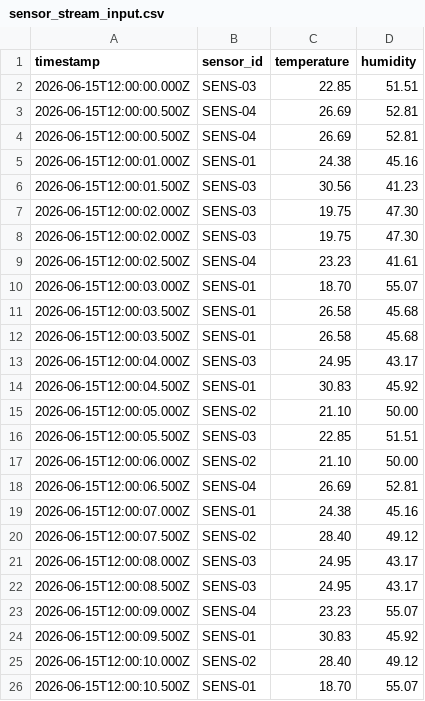
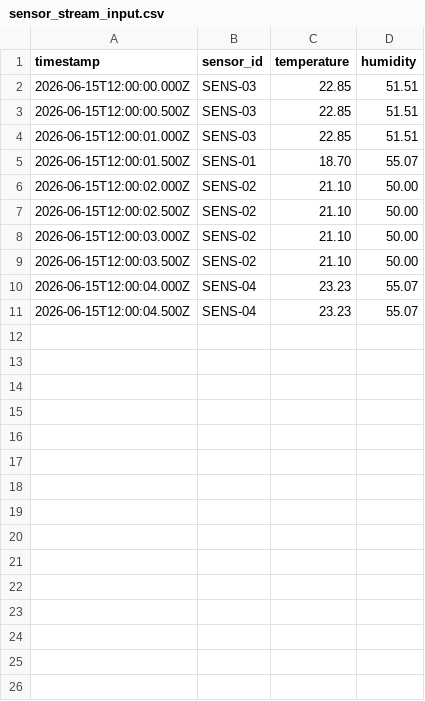
Before and after one commit to LorDigno/Prove-Table-API, a CSV file: sensor_stream_input.csv, drawn as a sheet; only a part is shown; the diff covers the shown part only.

```diff
--- a/sensor_stream_input.csv
+++ b/sensor_stream_input.csv
@@ -2,25 +2,10 @@ timestamp,sensor_id,temperature,humidity
 2026-06-15T12:00:00.000Z,SENS-03,22.85,51.51
-2026-06-15T12:00:00.500Z,SENS-04,26.69,52.81
-2026-06-15T12:00:00.500Z,SENS-04,26.69,52.81
-2026-06-15T12:00:01.000Z,SENS-01,24.38,45.16
-2026-06-15T12:00:01.500Z,SENS-03,30.56,41.23
-2026-06-15T12:00:02.000Z,SENS-03,19.75,47.30
-2026-06-15T12:00:02.000Z,SENS-03,19.75,47.30
-2026-06-15T12:00:02.500Z,SENS-04,23.23,41.61
-2026-06-15T12:00:03.000Z,SENS-01,18.70,55.07
-2026-06-15T12:00:03.500Z,SENS-01,26.58,45.68
-2026-06-15T12:00:03.500Z,SENS-01,26.58,45.68
-2026-06-15T12:00:04.000Z,SENS-03,24.95,43.17
-2026-06-15T12:00:04.500Z,SENS-01,30.83,45.92
-2026-06-15T12:00:05.000Z,SENS-02,21.10,50.00
-2026-06-15T12:00:05.500Z,SENS-03,22.85,51.51
-2026-06-15T12:00:06.000Z,SENS-02,21.10,50.00
-2026-06-15T12:00:06.500Z,SENS-04,26.69,52.81
-2026-06-15T12:00:07.000Z,SENS-01,24.38,45.16
-2026-06-15T12:00:07.500Z,SENS-02,28.40,49.12
-2026-06-15T12:00:08.000Z,SENS-03,24.95,43.17
-2026-06-15T12:00:08.500Z,SENS-03,24.95,43.17
-2026-06-15T12:00:09.000Z,SENS-04,23.23,55.07
-2026-06-15T12:00:09.500Z,SENS-01,30.83,45.92
-2026-06-15T12:00:10.000Z,SENS-02,28.40,49.12
-2026-06-15T12:00:10.500Z,SENS-01,18.70,55.07
+2026-06-15T12:00:00.500Z,SENS-03,22.85,51.51
+2026-06-15T12:00:01.000Z,SENS-03,22.85,51.51
+2026-06-15T12:00:01.500Z,SENS-01,18.70,55.07
+2026-06-15T12:00:02.000Z,SENS-02,21.10,50.00
+2026-06-15T12:00:02.500Z,SENS-02,21.10,50.00
+2026-06-15T12:00:03.000Z,SENS-02,21.10,50.00
+2026-06-15T12:00:03.500Z,SENS-02,21.10,50.00
+2026-06-15T12:00:04.000Z,SENS-04,23.23,55.07
+2026-06-15T12:00:04.500Z,SENS-04,23.23,55.07
```
Also changed, not shown: 1 removed row elsewhere in this file, sensor_stream_input2.csv, 6 other files.
